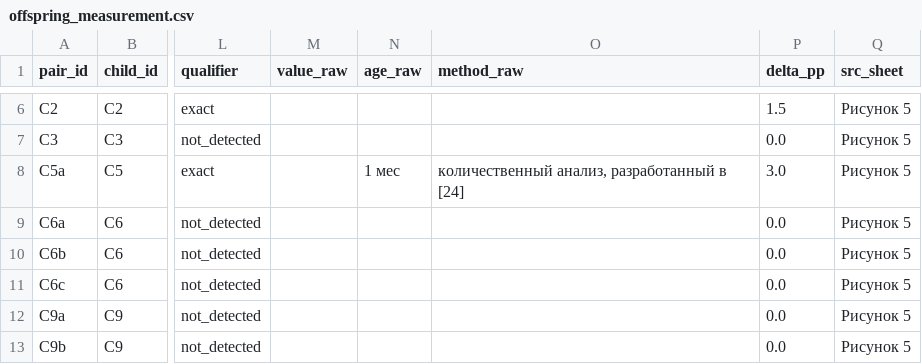
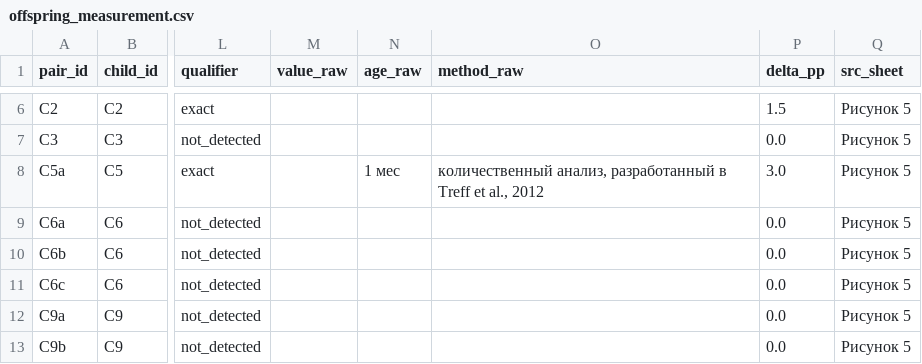
Before and after one commit to fresll/pgt-mt-atlas, a CSV file: site/public/data/csv/offspring_measurement.csv, drawn as a sheet; only a part is shown, gaps mark what is left out; the diff names each change by its address in the sheet, - before the commit and + after, or states it on an @@ line.

```diff
--- a/site/public/data/csv/offspring_measurement.csv
+++ b/site/public/data/csv/offspring_measurement.csv
-O8 (method_raw): …разработанный в [24]
+O8 (method_raw): …разработанный в Treff et al., 2012
```
Also changed, not shown: site/public/data/csv/embryo.csv, site/public/data/csv/measurement.csv, 31 other files.
